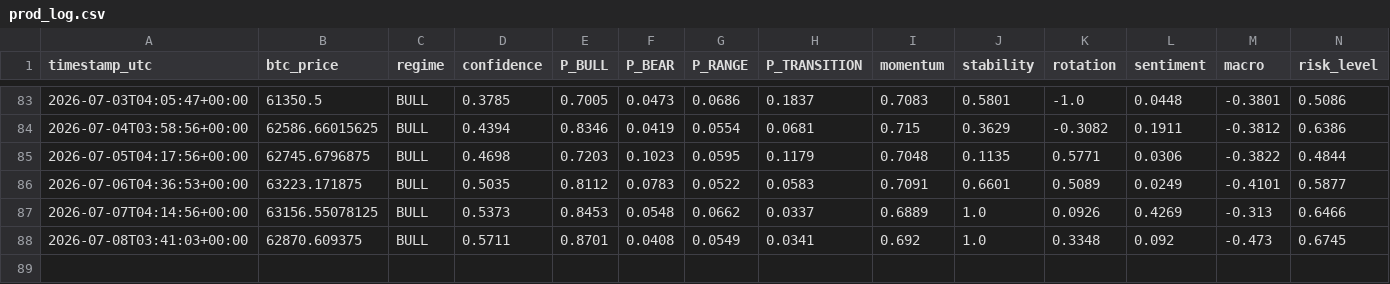
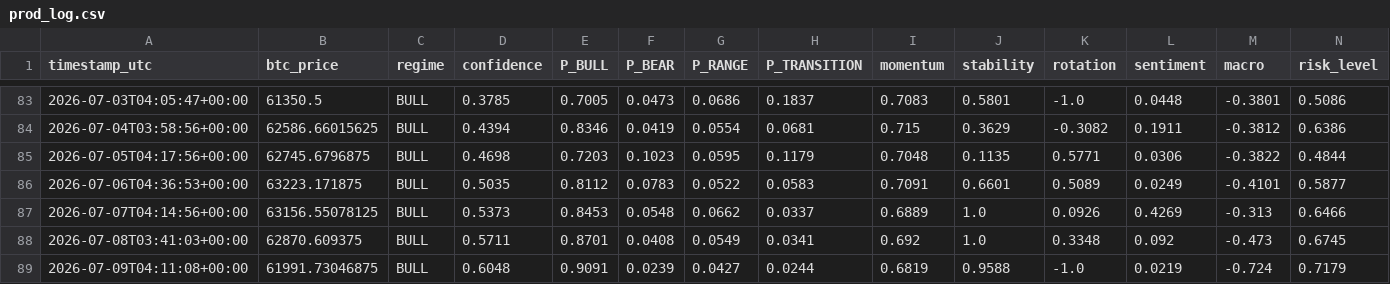
Before and after one commit to BRKME/OracAI, a CSV file: state/prod_log.csv, drawn as a sheet; only a part is shown, gaps mark what is left out; rows hold the shown columns only; the diff names each change by its address in the sheet, - before the commit and + after, or states it on an @@ line.

Commit message:
state: 2026-07-09T04:11:13Z

```diff
--- a/state/prod_log.csv
+++ b/state/prod_log.csv
+row 89: 2026-07-09T04:11:08+00:00 | 61991.73046875 | BULL | 0.6048 | 0.9091 | 0.0239 | 0.0427 | 0.0244 | 0.6819 | 0.9588 | -1.0 | 0.0219 | -0.724 | 0.7179
```
Also changed, not shown: 2 other files.
